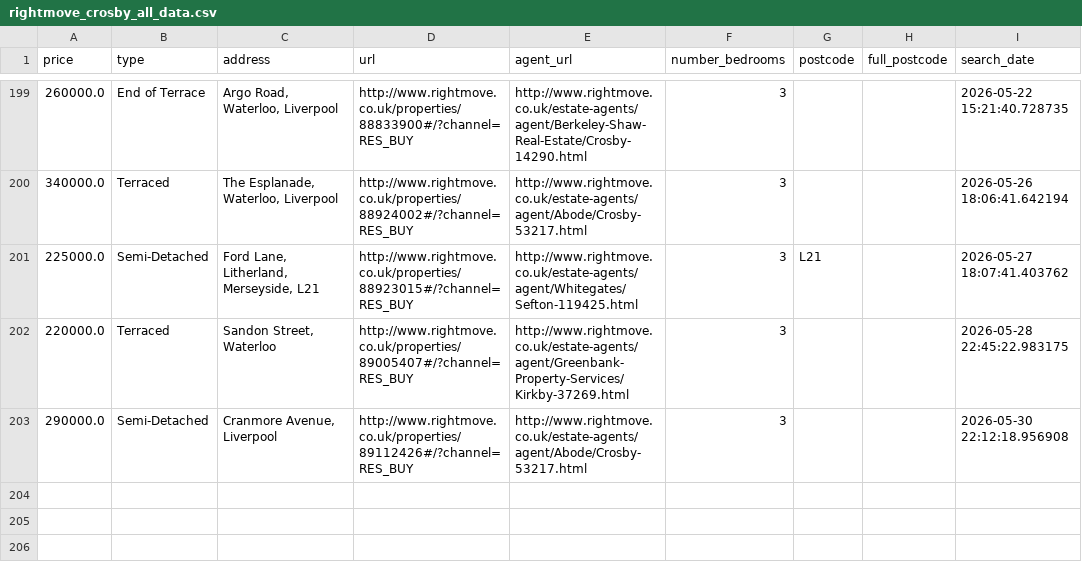
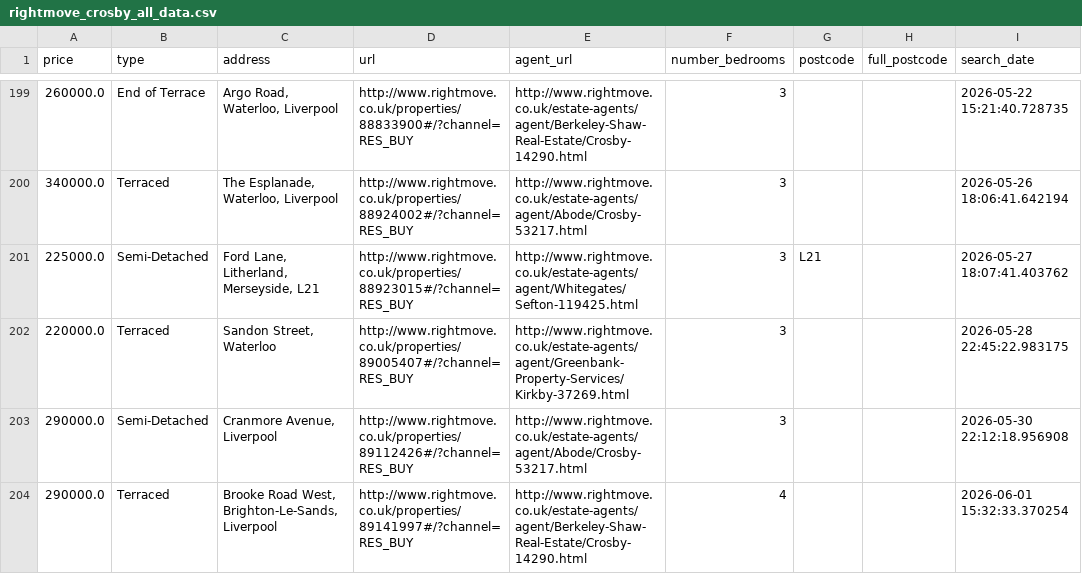
Before and after one commit to jrbahou-333/rightmove_webscraper.py, a CSV file: docs/rightmove_crosby_all_data.csv, drawn as a sheet; only a part is shown, gaps mark what is left out; the diff names each change by its address in the sheet, - before the commit and + after, or states it on an @@ line.

```diff
--- a/docs/rightmove_crosby_all_data.csv
+++ b/docs/rightmove_crosby_all_data.csv
+row 204: 290000.0 | Terraced | Brooke Road West, Brighton-Le-Sands, Liverpool | http://www.rightmove.co.uk/properties/89141997#/?channel=RES_BUY | http://www.rightmove.co.uk/estate-agents/agent/Berkeley-Shaw-Real-Estate/Crosby-14290.html | 4 |  |  | 2026-06-01 15:32:33.370254
```
